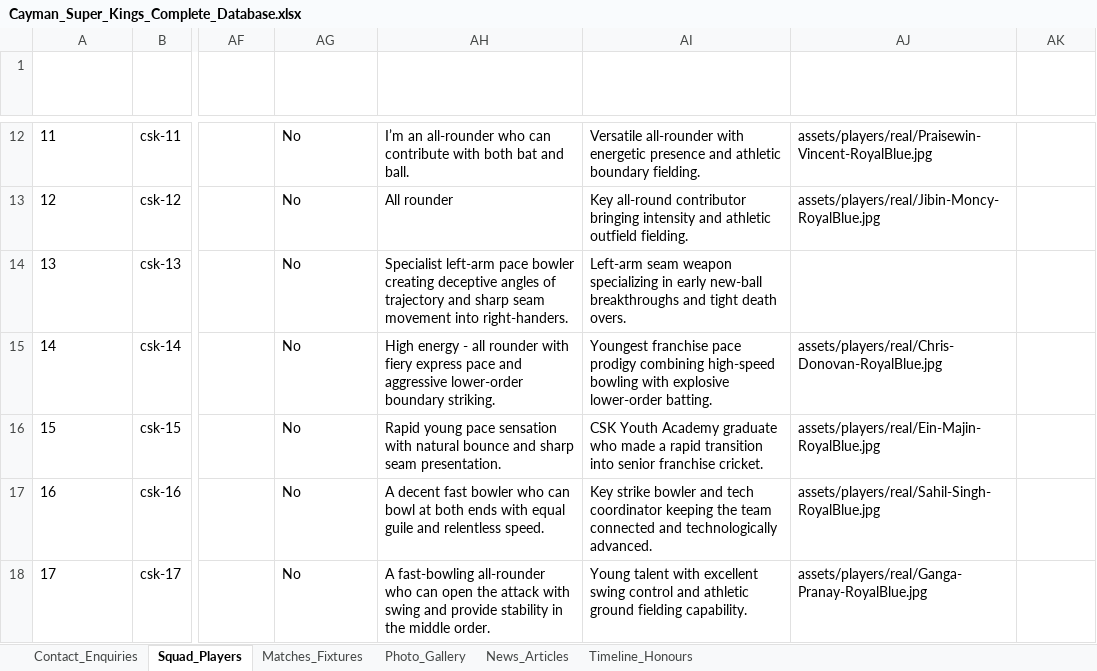
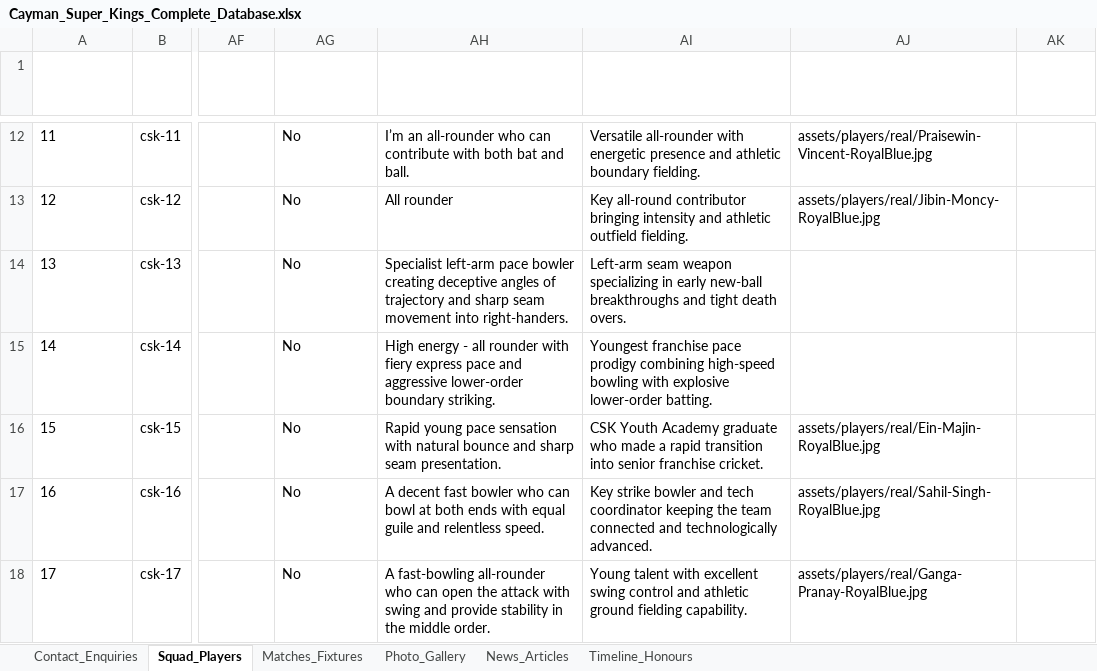
Before and after one commit to Sahitya0805/CAYMAN, an Excel workbook: exports/Cayman_Super_Kings_Complete_Database.xlsx, sheet Squad_Players, drawn as a sheet; only a part is shown, gaps mark what is left out; values as stored, in another font and other column widths than the file's, no borders; the diff names each change by its address in the sheet, - before the commit and + after, or states it on an @@ line.

Commit message:
Update Sahil Singh portrait with real photo and exact jersey, keep Chris Donovan blank, sync exports

```diff
--- a/exports/Cayman_Super_Kings_Complete_Database.xlsx (sheet Squad_Players)
+++ b/exports/Cayman_Super_Kings_Complete_Database.xlsx (sheet Squad_Players)
-AJ15 (Photo Asset Path): assets/players/real/Chris-Donovan-RoyalBlue.jpg
+AJ15 (Photo Asset Path): (empty)
```
Also changed, not shown: exports/CSK_Contact_Enquiries_Database.xlsx, 7 other files.
